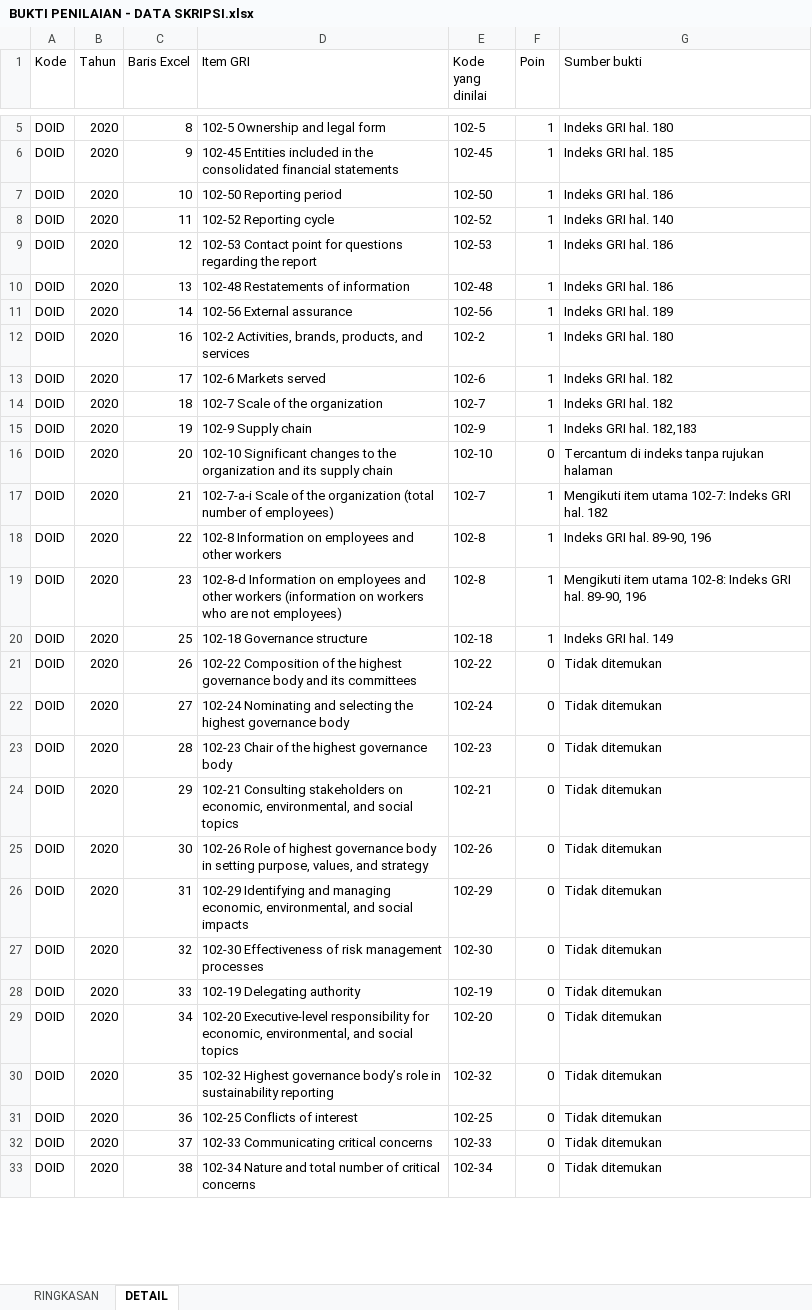
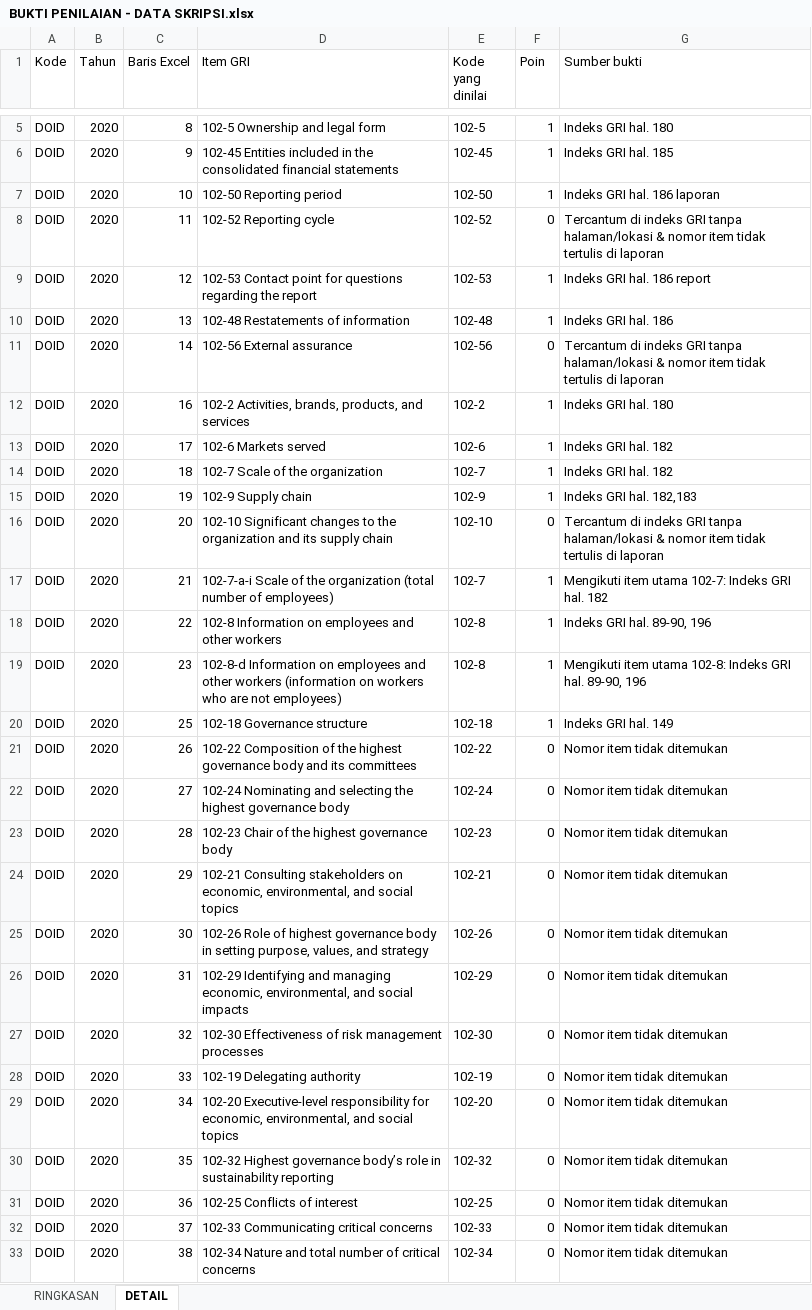
Before and after one commit to MikaelSilvano/ESG, an Excel workbook: hasil/BUKTI PENILAIAN - DATA SKRIPSI.xlsx, sheet DETAIL, drawn as a sheet; only a part is shown, gaps mark what is left out; values as stored, in another font and other column widths than the file's, no cell formats; the diff covers the shown part only; the diff names each change by its address in the sheet, - before the commit and + after, or states it on an @@ line.

```diff
--- a/hasil/BUKTI PENILAIAN - DATA SKRIPSI.xlsx (sheet DETAIL)
+++ b/hasil/BUKTI PENILAIAN - DATA SKRIPSI.xlsx (sheet DETAIL)
-G7 (Sumber bukti): Indeks GRI hal. 186
+G7 (Sumber bukti): Indeks GRI hal. 186 laporan
-F8 (Poin): 1
+F8 (Poin): 0
-G8 (Sumber bukti): Indeks GRI hal. 140
+G8 (Sumber bukti): Tercantum di indeks GRI tanpa halaman/lokasi & nomor item tidak tertulis di laporan
-G9 (Sumber bukti): Indeks GRI hal. 186
+G9 (Sumber bukti): Indeks GRI hal. 186 report
-F11 (Poin): 1
+F11 (Poin): 0
-G11 (Sumber bukti): Indeks GRI hal. 189
+G11 (Sumber bukti): Tercantum di indeks GRI tanpa halaman/lokasi & nomor item tidak tertulis di laporan
-G16 (Sumber bukti): …di indeks tanpa rujukan halaman
+G16 (Sumber bukti): …di indeks GRI tanpa halaman/lokasi & nomor item tidak tertulis di laporan
-G21:G33 (Sumber bukti): Tidak ditemukan
+G21:G33 (Sumber bukti): Nomor item tidak ditemukan
```
Also changed, not shown: 1003 edited cells elsewhere in this sheet, sheet RINGKASAN, cell formats, hasil/DATA SKRIPSI - HASIL.xlsx, 10 other files.
